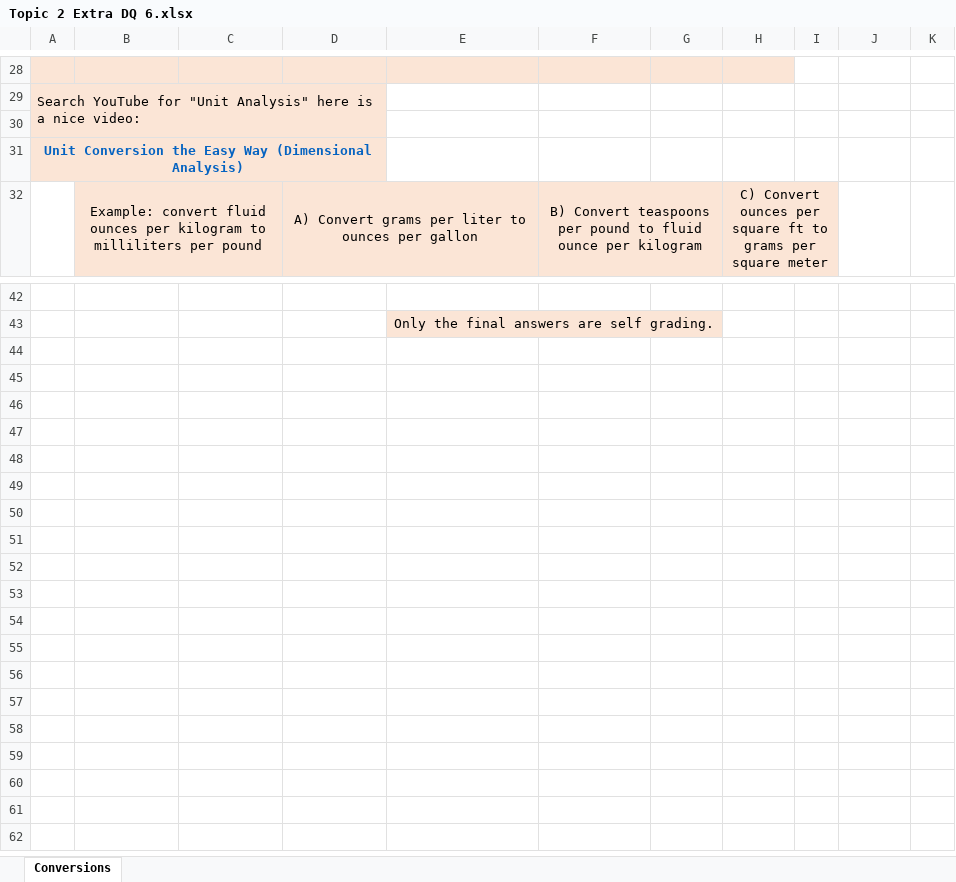
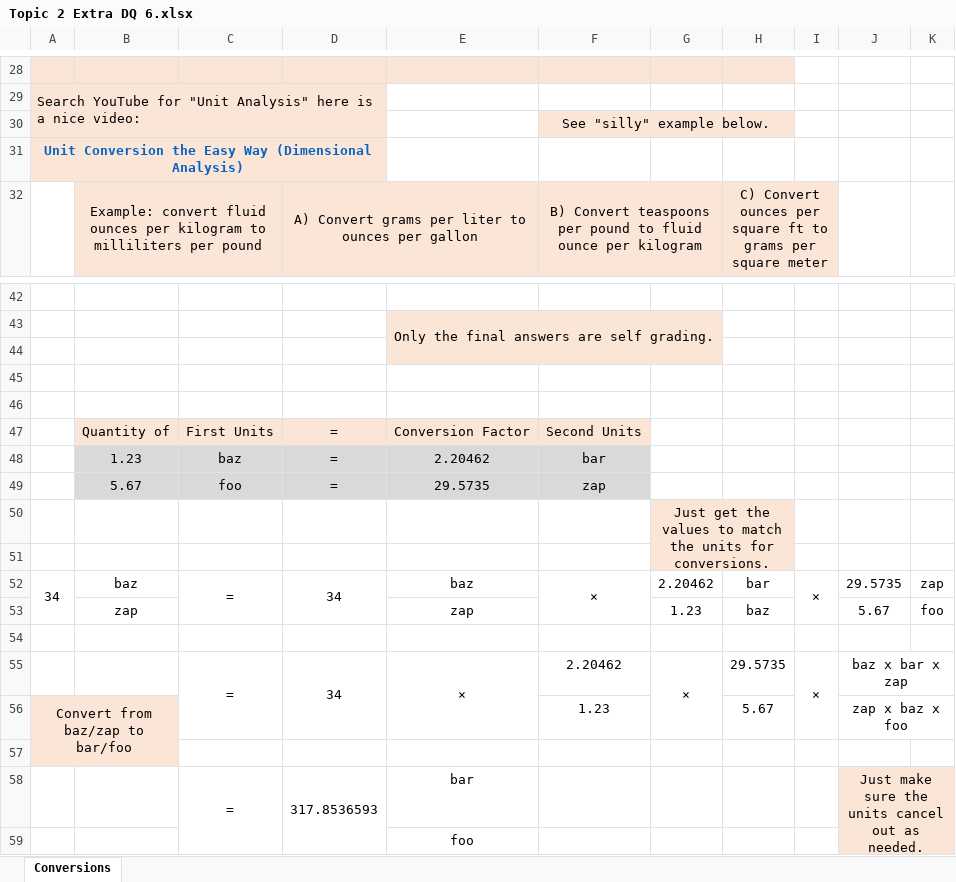
Before and after one commit to ketchers/Teaching, an Excel workbook: 144F20/Topic 2/Topic 2 Extra DQ 6.xlsx, sheet Conversions, drawn as a sheet; only a part is shown, gaps mark what is left out; values as stored, in another font and other column widths than the file's, no borders; charts and pictures and conditional formats not drawn; the diff names each change by its address in the sheet, - before the commit and + after, or states it on an @@ line.

Commit message:
added example

```diff
--- a/144F20/Topic 2/Topic 2 Extra DQ 6.xlsx (sheet Conversions)
+++ b/144F20/Topic 2/Topic 2 Extra DQ 6.xlsx (sheet Conversions)
-F30: (empty)
+F30: See "silly" example below.
-F30:H30 fill: none
+F30:H30 fill: #FBE5D6
+F30:H30 merged
+row 44: (empty)
+row 45: (empty)
+row 46: (empty)
+row 47:  | Quantity of | First Units | = | Conversion Factor | Second Units
+row 48:  | 1.23 | baz | = | 2.20462 | bar
+row 49:  | 5.67 | foo | = | 29.5735 | zap
+row 50:  |  |  |  |  |  | Just get the values to match the units for conversions.
+row 51: (empty)
+row 52: 34 | baz | = | 34 | baz | × | 2.20462 | bar | × | 29.5735 | zap
+row 53:  | zap |  |  | zap |  | 1.23 | baz |  | 5.67 | foo
+row 54: (empty)
+row 55:  |  | = | 34 | × | 2.20462 | × | 29.5735 | × | baz x bar x zap
+row 56: Convert from baz/zap to bar/foo |  |  |  |  | 1.23 |  | 5.67 |  | zap x baz x foo
+row 57: (empty)
+row 58:  |  | = | 317.8536593 | bar |  |  |  |  | Just make sure the units cancel out as needed.
+row 59:  |  |  |  | foo
```
Also changed, not shown: charts or pictures.
